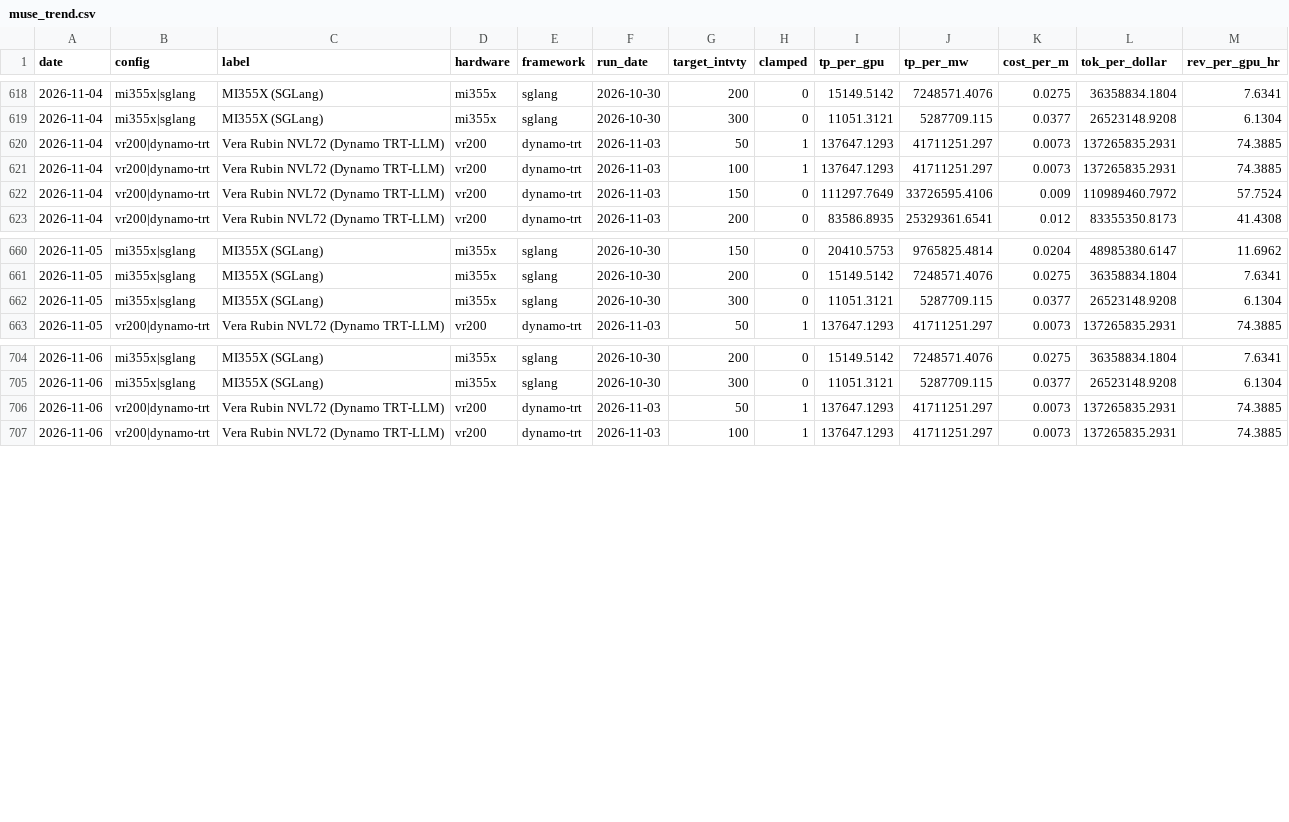
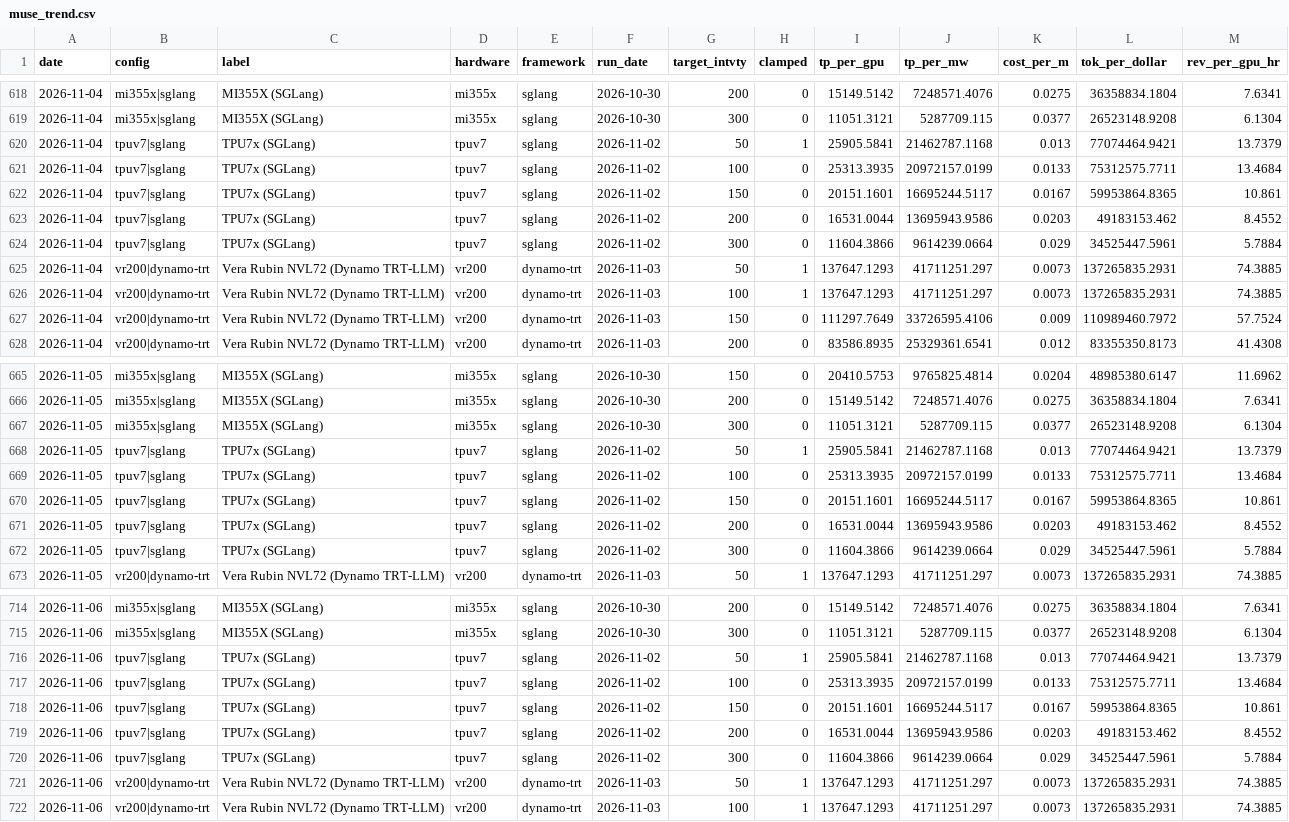
Before and after one commit to Kevin19980730/muse-spark-inferencex, a CSV file: muse_trend.csv, drawn as a sheet; only a part is shown, gaps mark what is left out.

```diff
--- a/muse_trend.csv
+++ b/muse_trend.csv
@@ -619,2 +619,7 @@ date,config,label,hardware,framework,run_date,target_intvty,clamped,tp_per_gpu,t
 2026-11-04,mi355x|sglang,MI355X (SGLang),mi355x,sglang,2026-10-30,300,0,11051.3121,5287709.115,0.0377,26523148.9208,6.1304
+2026-11-04,tpuv7|sglang,TPU7x (SGLang),tpuv7,sglang,2026-11-02,50,1,25905.5841,21462787.1168,0.013,77074464.9421,13.7379
+2026-11-04,tpuv7|sglang,TPU7x (SGLang),tpuv7,sglang,2026-11-02,100,0,25313.3935,20972157.0199,0.0133,75312575.7711,13.4684
+2026-11-04,tpuv7|sglang,TPU7x (SGLang),tpuv7,sglang,2026-11-02,150,0,20151.1601,16695244.5117,0.0167,59953864.8365,10.861
+2026-11-04,tpuv7|sglang,TPU7x (SGLang),tpuv7,sglang,2026-11-02,200,0,16531.0044,13695943.9586,0.0203,49183153.462,8.4552
+2026-11-04,tpuv7|sglang,TPU7x (SGLang),tpuv7,sglang,2026-11-02,300,0,11604.3866,9614239.0664,0.029,34525447.5961,5.7884
 2026-11-04,vr200|dynamo-trt,Vera Rubin NVL72 (Dynamo TRT-LLM),vr200,dynamo-trt,2026-11-03,50,1,137647.1293,41711251.297,0.0073,137265835.2931,74.3885
@@ -662,2 +667,7 @@ date,config,label,hardware,framework,run_date,target_intvty,clamped,tp_per_gpu,t
 2026-11-05,mi355x|sglang,MI355X (SGLang),mi355x,sglang,2026-10-30,300,0,11051.3121,5287709.115,0.0377,26523148.9208,6.1304
+2026-11-05,tpuv7|sglang,TPU7x (SGLang),tpuv7,sglang,2026-11-02,50,1,25905.5841,21462787.1168,0.013,77074464.9421,13.7379
+2026-11-05,tpuv7|sglang,TPU7x (SGLang),tpuv7,sglang,2026-11-02,100,0,25313.3935,20972157.0199,0.0133,75312575.7711,13.4684
+2026-11-05,tpuv7|sglang,TPU7x (SGLang),tpuv7,sglang,2026-11-02,150,0,20151.1601,16695244.5117,0.0167,59953864.8365,10.861
+2026-11-05,tpuv7|sglang,TPU7x (SGLang),tpuv7,sglang,2026-11-02,200,0,16531.0044,13695943.9586,0.0203,49183153.462,8.4552
+2026-11-05,tpuv7|sglang,TPU7x (SGLang),tpuv7,sglang,2026-11-02,300,0,11604.3866,9614239.0664,0.029,34525447.5961,5.7884
 2026-11-05,vr200|dynamo-trt,Vera Rubin NVL72 (Dynamo TRT-LLM),vr200,dynamo-trt,2026-11-03,50,1,137647.1293,41711251.297,0.0073,137265835.2931,74.3885
@@ -705,2 +715,7 @@ date,config,label,hardware,framework,run_date,target_intvty,clamped,tp_per_gpu,t
 2026-11-06,mi355x|sglang,MI355X (SGLang),mi355x,sglang,2026-10-30,300,0,11051.3121,5287709.115,0.0377,26523148.9208,6.1304
+2026-11-06,tpuv7|sglang,TPU7x (SGLang),tpuv7,sglang,2026-11-02,50,1,25905.5841,21462787.1168,0.013,77074464.9421,13.7379
+2026-11-06,tpuv7|sglang,TPU7x (SGLang),tpuv7,sglang,2026-11-02,100,0,25313.3935,20972157.0199,0.0133,75312575.7711,13.4684
+2026-11-06,tpuv7|sglang,TPU7x (SGLang),tpuv7,sglang,2026-11-02,150,0,20151.1601,16695244.5117,0.0167,59953864.8365,10.861
+2026-11-06,tpuv7|sglang,TPU7x (SGLang),tpuv7,sglang,2026-11-02,200,0,16531.0044,13695943.9586,0.0203,49183153.462,8.4552
+2026-11-06,tpuv7|sglang,TPU7x (SGLang),tpuv7,sglang,2026-11-02,300,0,11604.3866,9614239.0664,0.029,34525447.5961,5.7884
 2026-11-06,vr200|dynamo-trt,Vera Rubin NVL72 (Dynamo TRT-LLM),vr200,dynamo-trt,2026-11-03,50,1,137647.1293,41711251.297,0.0073,137265835.2931,74.3885
```
Also changed, not shown: muse_points.csv, muse_runs_archive.csv, 1 other file.
